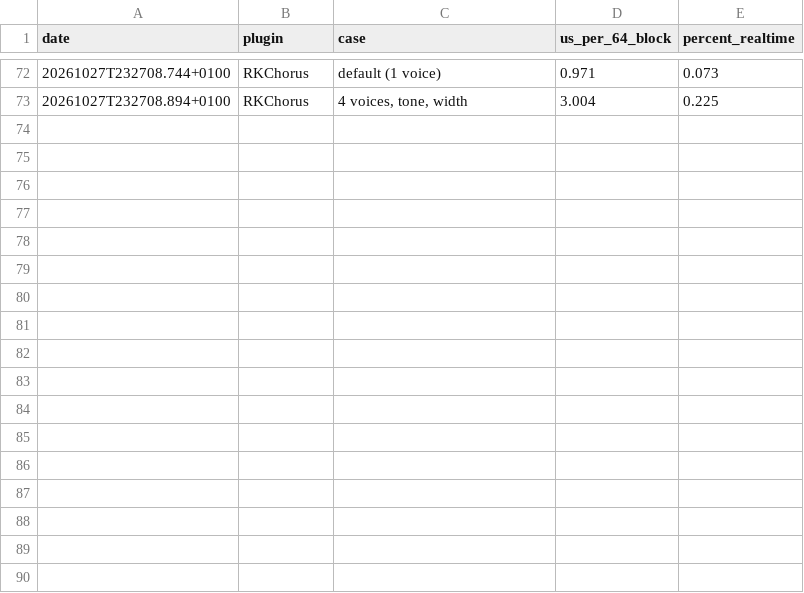
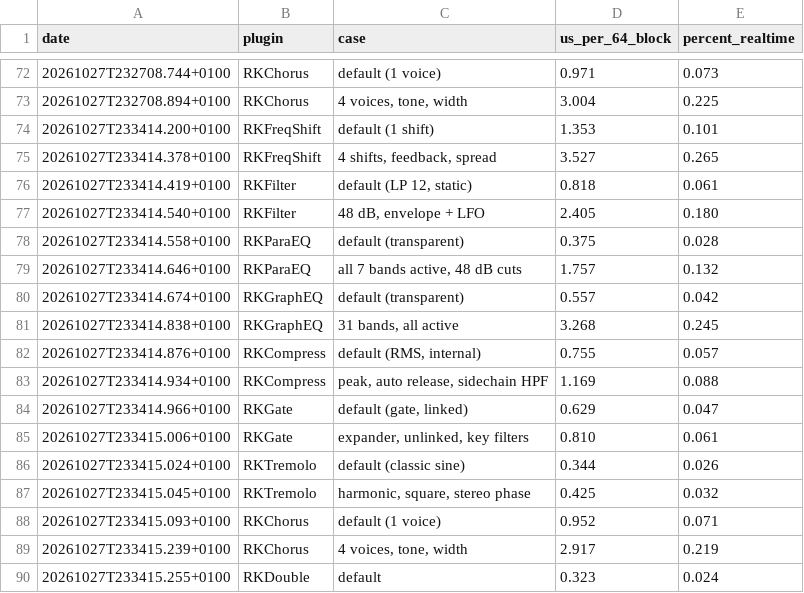
Before and after one commit to klimarichard/RKFX, a CSV file: benchmarks/history.csv, drawn as a sheet; only a part is shown, gaps mark what is left out; the diff names each change by its address in the sheet, - before the commit and + after, or states it on an @@ line.

```diff
--- a/benchmarks/history.csv
+++ b/benchmarks/history.csv
+row 74: 20261027T233414.200+0100 | RKFreqShift | default (1 shift) | 1.353 | 0.101
+row 75: 20261027T233414.378+0100 | RKFreqShift | 4 shifts, feedback, spread | 3.527 | 0.265
+row 76: 20261027T233414.419+0100 | RKFilter | default (LP 12, static) | 0.818 | 0.061
+row 77: 20261027T233414.540+0100 | RKFilter | 48 dB, envelope + LFO | 2.405 | 0.180
+row 78: 20261027T233414.558+0100 | RKParaEQ | default (transparent) | 0.375 | 0.028
+row 79: 20261027T233414.646+0100 | RKParaEQ | all 7 bands active, 48 dB cuts | 1.757 | 0.132
+row 80: 20261027T233414.674+0100 | RKGraphEQ | default (transparent) | 0.557 | 0.042
+row 81: 20261027T233414.838+0100 | RKGraphEQ | 31 bands, all active | 3.268 | 0.245
+row 82: 20261027T233414.876+0100 | RKCompress | default (RMS, internal) | 0.755 | 0.057
+row 83: 20261027T233414.934+0100 | RKCompress | peak, auto release, sidechain HPF | 1.169 | 0.088
+row 84: 20261027T233414.966+0100 | RKGate | default (gate, linked) | 0.629 | 0.047
+row 85: 20261027T233415.006+0100 | RKGate | expander, unlinked, key filters | 0.810 | 0.061
+row 86: 20261027T233415.024+0100 | RKTremolo | default (classic sine) | 0.344 | 0.026
+row 87: 20261027T233415.045+0100 | RKTremolo | harmonic, square, stereo phase | 0.425 | 0.032
+row 88: 20261027T233415.093+0100 | RKChorus | default (1 voice) | 0.952 | 0.071
+row 89: 20261027T233415.239+0100 | RKChorus | 4 voices, tone, width | 2.917 | 0.219
+row 90: 20261027T233415.255+0100 | RKDouble | default | 0.323 | 0.024
```
Also changed, not shown: 3 other files.
